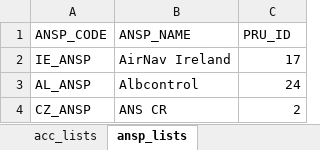
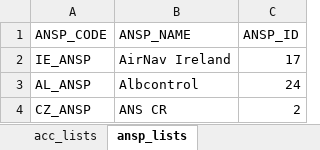
Before and after one commit to euctrl-pru/mobile-app, an Excel workbook: stakeholder_lists.xlsx, sheet ansp_lists, drawn as a sheet; only a part is shown; values as stored, in another font and other column widths than the file's, no borders; table styles not drawn; the diff names each change by its address in the sheet, - before the commit and + after, or states it on an @@ line.

```diff
--- a/stakeholder_lists.xlsx (sheet ansp_lists)
+++ b/stakeholder_lists.xlsx (sheet ansp_lists)
-C1: PRU_ID
+C1: ANSP_ID
```
Also changed, not shown: 2 other files.
